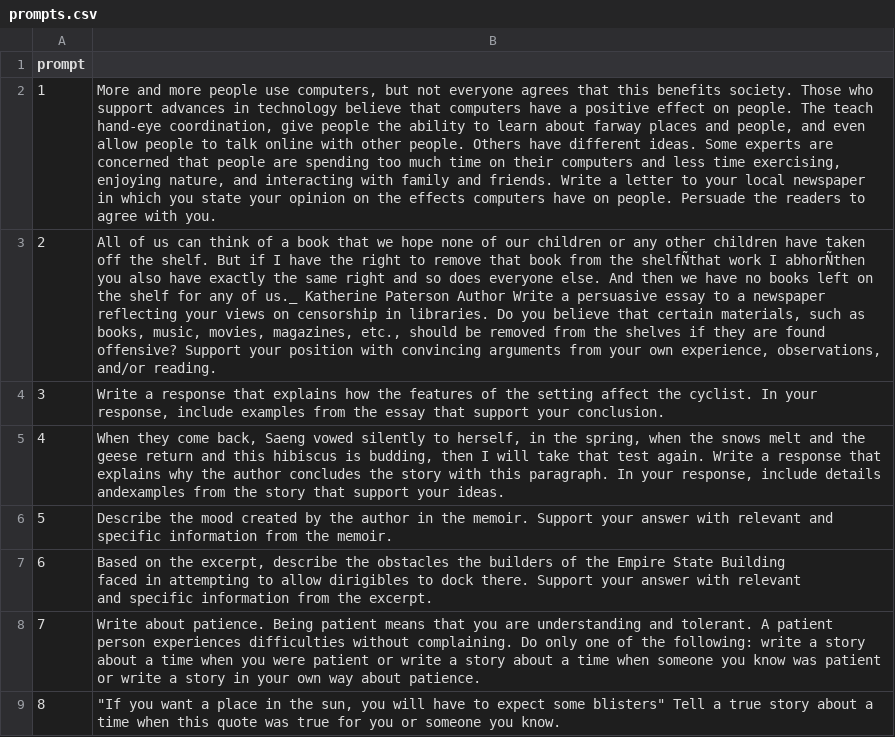
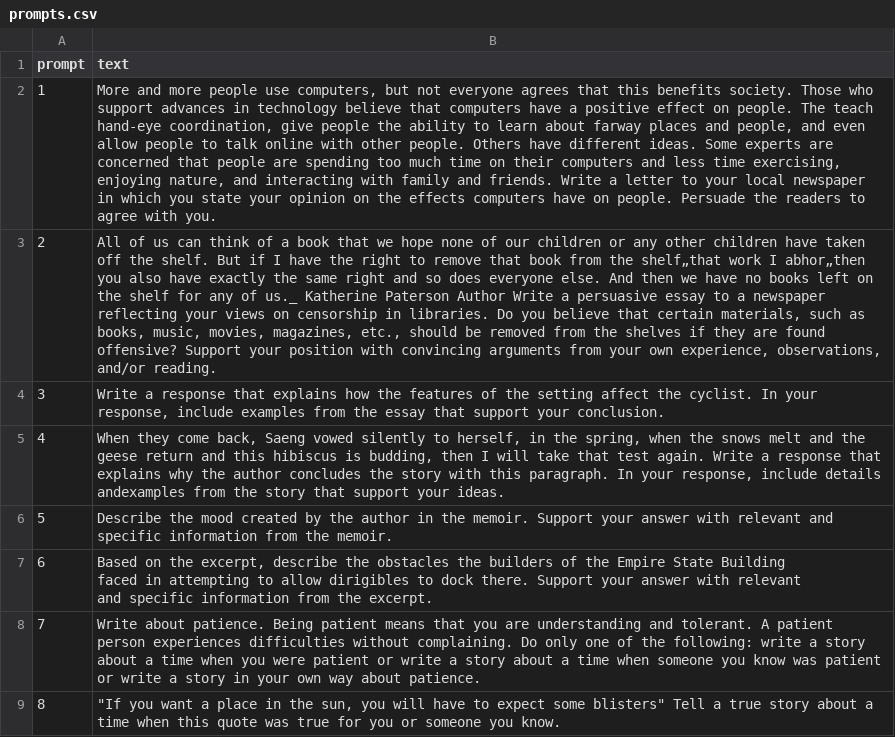
Before and after one commit to noahyonack/AutomaticEssayGrading, a CSV file: prompts.csv, drawn as a sheet; the diff names each change by its address in the sheet, - before the commit and + after, or states it on an @@ line.

Commit message:
Added prompt features to baseline models

```diff
--- a/prompts.csv
+++ b/prompts.csv
-B1: (empty)
+B1: text
-B3 (text): …from the shelfÑthat work I abhorÑthen you also…
+B3 (text): …from the shelf„that work I abhor„then you also…
```
Also changed, not shown: 1 other file.
